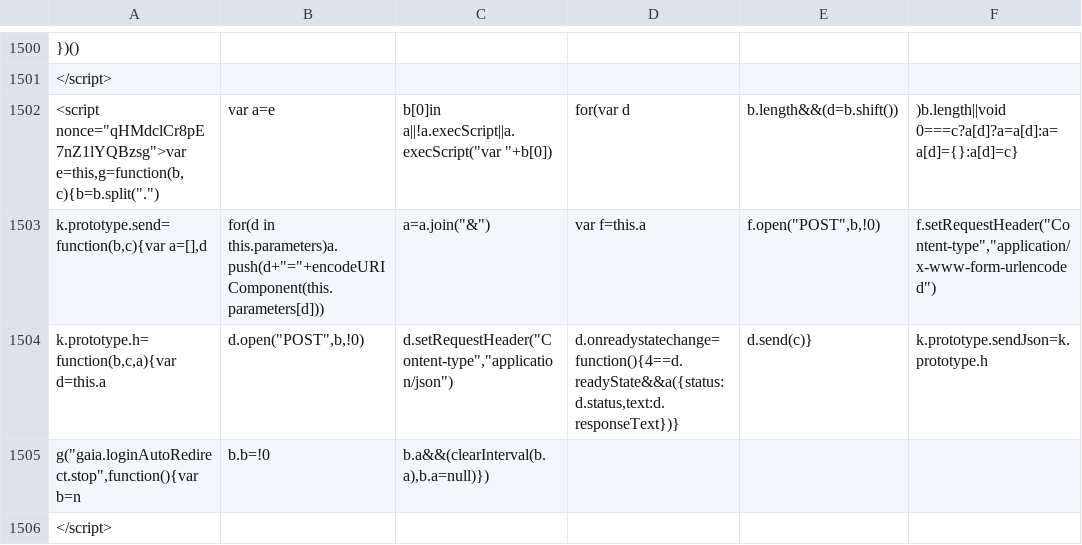
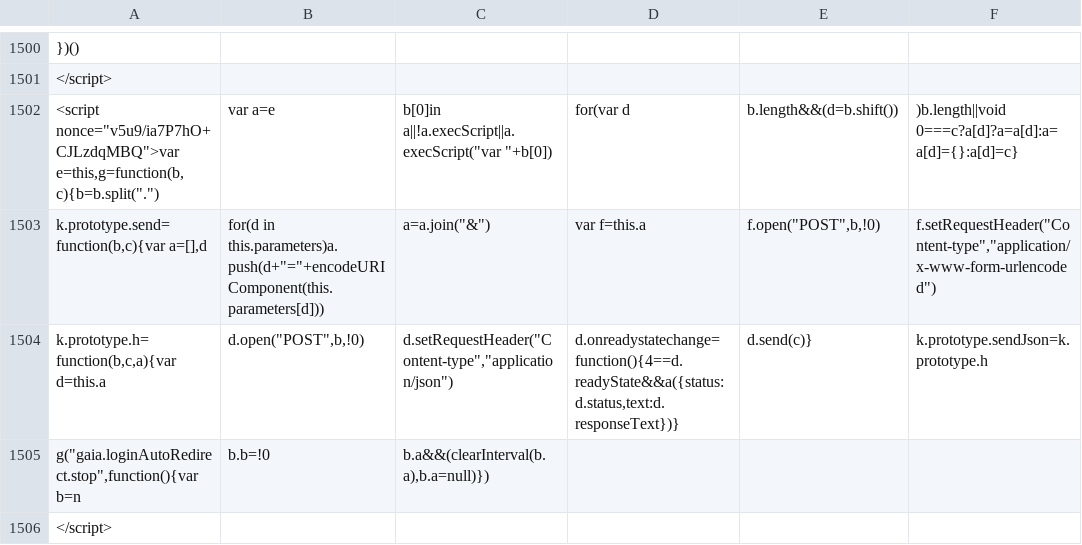
Before and after one commit to AndersenLab/WI-Strain-Info, a TSV file: WI-Strain-Info.tsv, drawn as a sheet; only a part is shown, gaps mark what is left out; the diff covers the shown part only; the diff names each change by its address in the sheet, - before the commit and + after, or states it on an @@ line.

```diff
--- a/WI-Strain-Info.tsv
+++ b/WI-Strain-Info.tsv
-A1502: <script nonce="qHMdclCr8pE7nZ1lYQBzsg">var e=this,g=function(b,c){b=b.split(".")
+A1502: <script nonce="v5u9/ia7P7hO+CJLzdqMBQ">var e=this,g=function(b,c){b=b.split(".")
```
Also changed, not shown: 11 edited cells elsewhere in this file.
